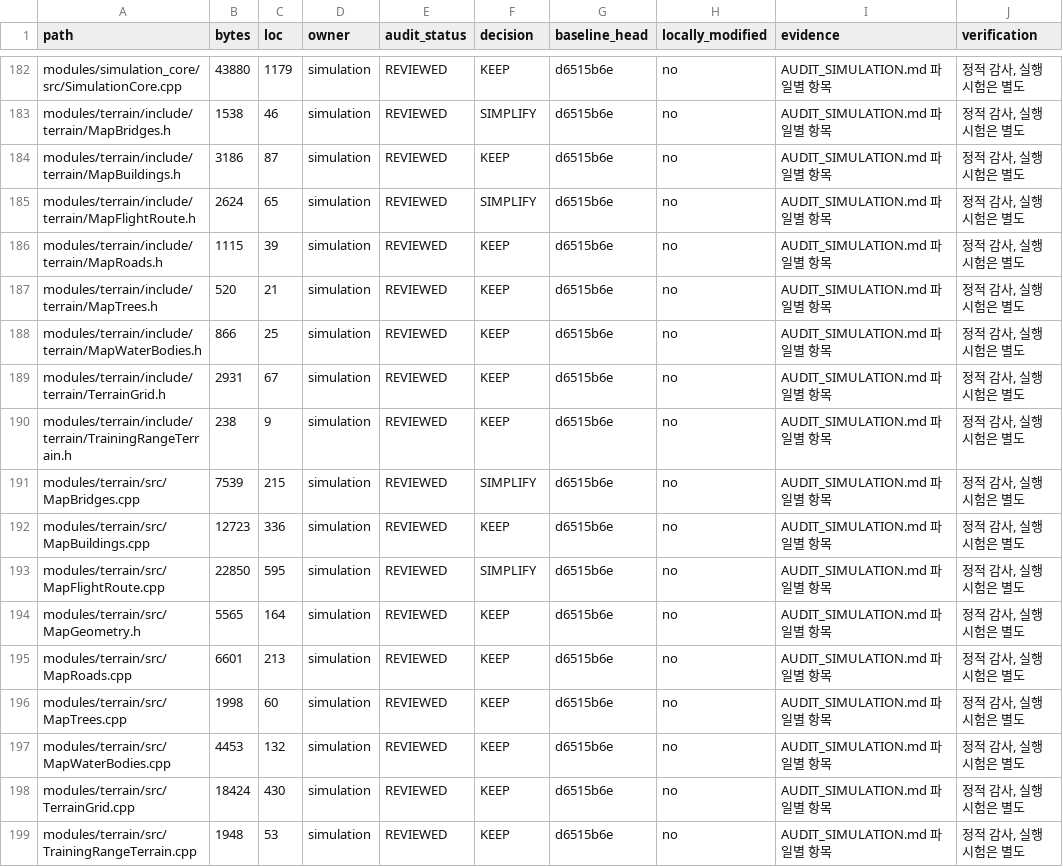
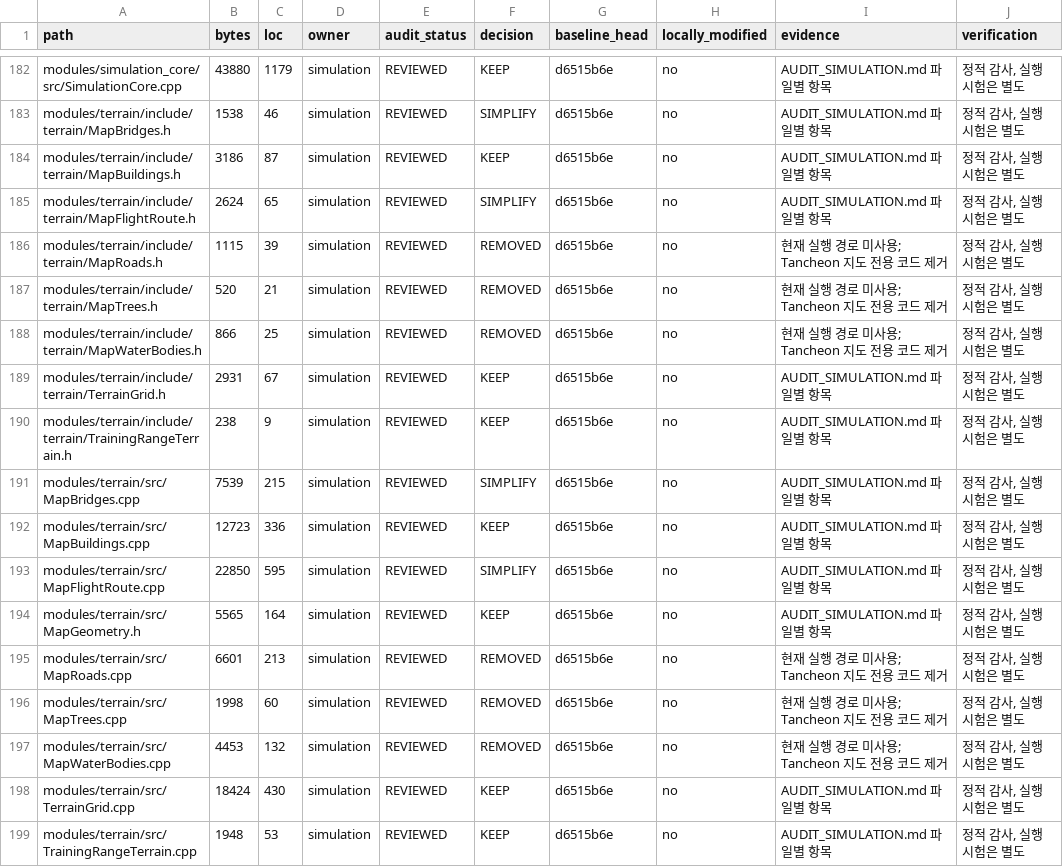
Before and after one commit to cgantro/DroneSim, a TSV file: docs/internal/complexity-reduction/INVENTORY.tsv, drawn as a sheet; only a part is shown, gaps mark what is left out.

```diff
--- a/docs/internal/complexity-reduction/INVENTORY.tsv
+++ b/docs/internal/complexity-reduction/INVENTORY.tsv
@@ -185,5 +185,5 @@ modules/terrain/include/terrain/MapBuildings.h	3186	87	simulation	REVIEWED	KEEP
 modules/terrain/include/terrain/MapFlightRoute.h	2624	65	simulation	REVIEWED	SIMPLIFY	d6515b6e	no	AUDIT_SIMULATION.md 파일별 항목	정적 감사, 실행 시험은 별도
-modules/terrain/include/terrain/MapRoads.h	1115	39	simulation	REVIEWED	KEEP	d6515b6e	no	AUDIT_SIMULATION.md 파일별 항목	정적 감사, 실행 시험은 별도
-modules/terrain/include/terrain/MapTrees.h	520	21	simulation	REVIEWED	KEEP	d6515b6e	no	AUDIT_SIMULATION.md 파일별 항목	정적 감사, 실행 시험은 별도
-modules/terrain/include/terrain/MapWaterBodies.h	866	25	simulation	REVIEWED	KEEP	d6515b6e	no	AUDIT_SIMULATION.md 파일별 항목	정적 감사, 실행 시험은 별도
+modules/terrain/include/terrain/MapRoads.h	1115	39	simulation	REVIEWED	REMOVED	d6515b6e	no	현재 실행 경로 미사용; Tancheon 지도 전용 코드 제거	정적 감사, 실행 시험은 별도
+modules/terrain/include/terrain/MapTrees.h	520	21	simulation	REVIEWED	REMOVED	d6515b6e	no	현재 실행 경로 미사용; Tancheon 지도 전용 코드 제거	정적 감사, 실행 시험은 별도
+modules/terrain/include/terrain/MapWaterBodies.h	866	25	simulation	REVIEWED	REMOVED	d6515b6e	no	현재 실행 경로 미사용; Tancheon 지도 전용 코드 제거	정적 감사, 실행 시험은 별도
 modules/terrain/include/terrain/TerrainGrid.h	2931	67	simulation	REVIEWED	KEEP	d6515b6e	no	AUDIT_SIMULATION.md 파일별 항목	정적 감사, 실행 시험은 별도
@@ -194,5 +194,5 @@ modules/terrain/src/MapFlightRoute.cpp	22850	595	simulation	REVIEWED	SIMPLIFY	d6
 modules/terrain/src/MapGeometry.h	5565	164	simulation	REVIEWED	KEEP	d6515b6e	no	AUDIT_SIMULATION.md 파일별 항목	정적 감사, 실행 시험은 별도
-modules/terrain/src/MapRoads.cpp	6601	213	simulation	REVIEWED	KEEP	d6515b6e	no	AUDIT_SIMULATION.md 파일별 항목	정적 감사, 실행 시험은 별도
-modules/terrain/src/MapTrees.cpp	1998	60	simulation	REVIEWED	KEEP	d6515b6e	no	AUDIT_SIMULATION.md 파일별 항목	정적 감사, 실행 시험은 별도
-modules/terrain/src/MapWaterBodies.cpp	4453	132	simulation	REVIEWED	KEEP	d6515b6e	no	AUDIT_SIMULATION.md 파일별 항목	정적 감사, 실행 시험은 별도
+modules/terrain/src/MapRoads.cpp	6601	213	simulation	REVIEWED	REMOVED	d6515b6e	no	현재 실행 경로 미사용; Tancheon 지도 전용 코드 제거	정적 감사, 실행 시험은 별도
+modules/terrain/src/MapTrees.cpp	1998	60	simulation	REVIEWED	REMOVED	d6515b6e	no	현재 실행 경로 미사용; Tancheon 지도 전용 코드 제거	정적 감사, 실행 시험은 별도
+modules/terrain/src/MapWaterBodies.cpp	4453	132	simulation	REVIEWED	REMOVED	d6515b6e	no	현재 실행 경로 미사용; Tancheon 지도 전용 코드 제거	정적 감사, 실행 시험은 별도
 modules/terrain/src/TerrainGrid.cpp	18424	430	simulation	REVIEWED	KEEP	d6515b6e	no	AUDIT_SIMULATION.md 파일별 항목	정적 감사, 실행 시험은 별도
```
Also changed, not shown: 10 other files.
